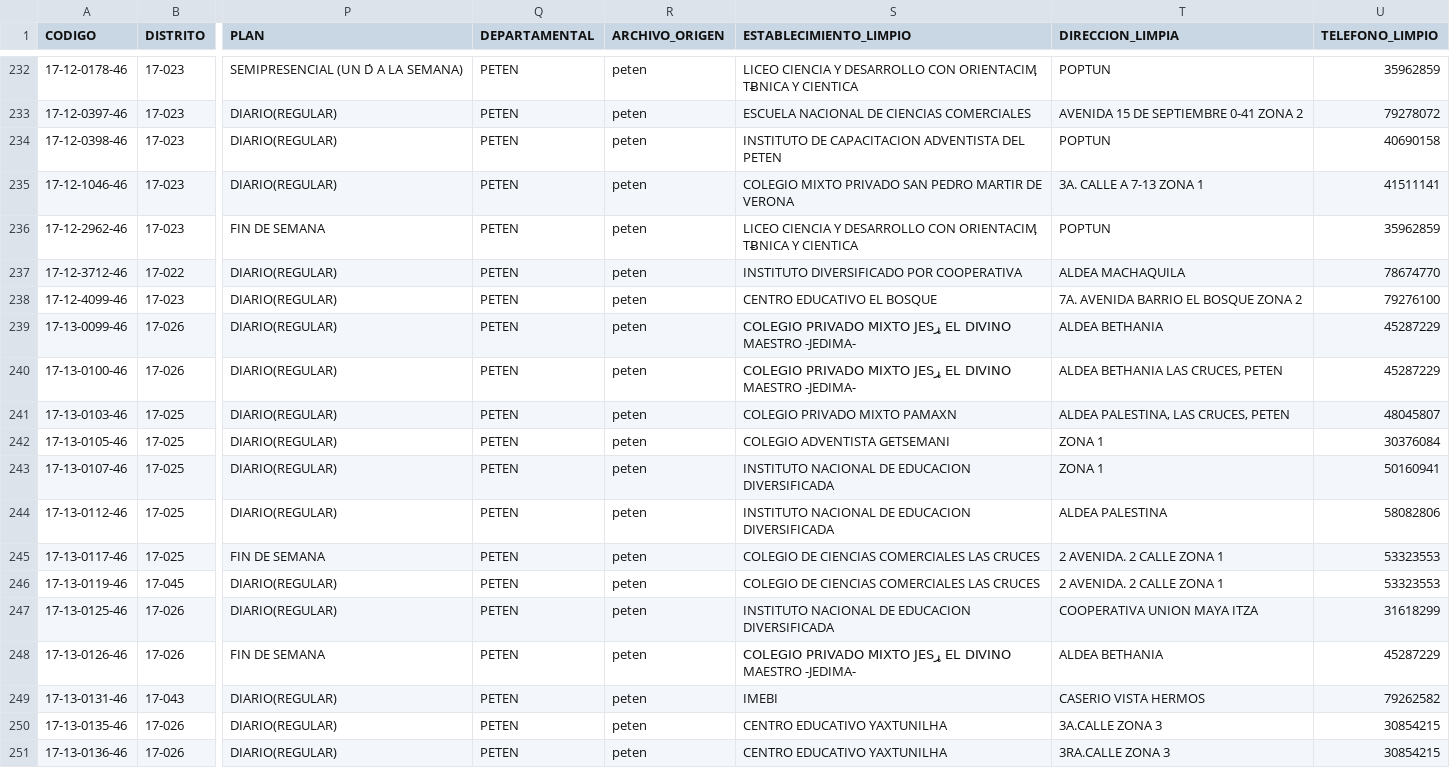
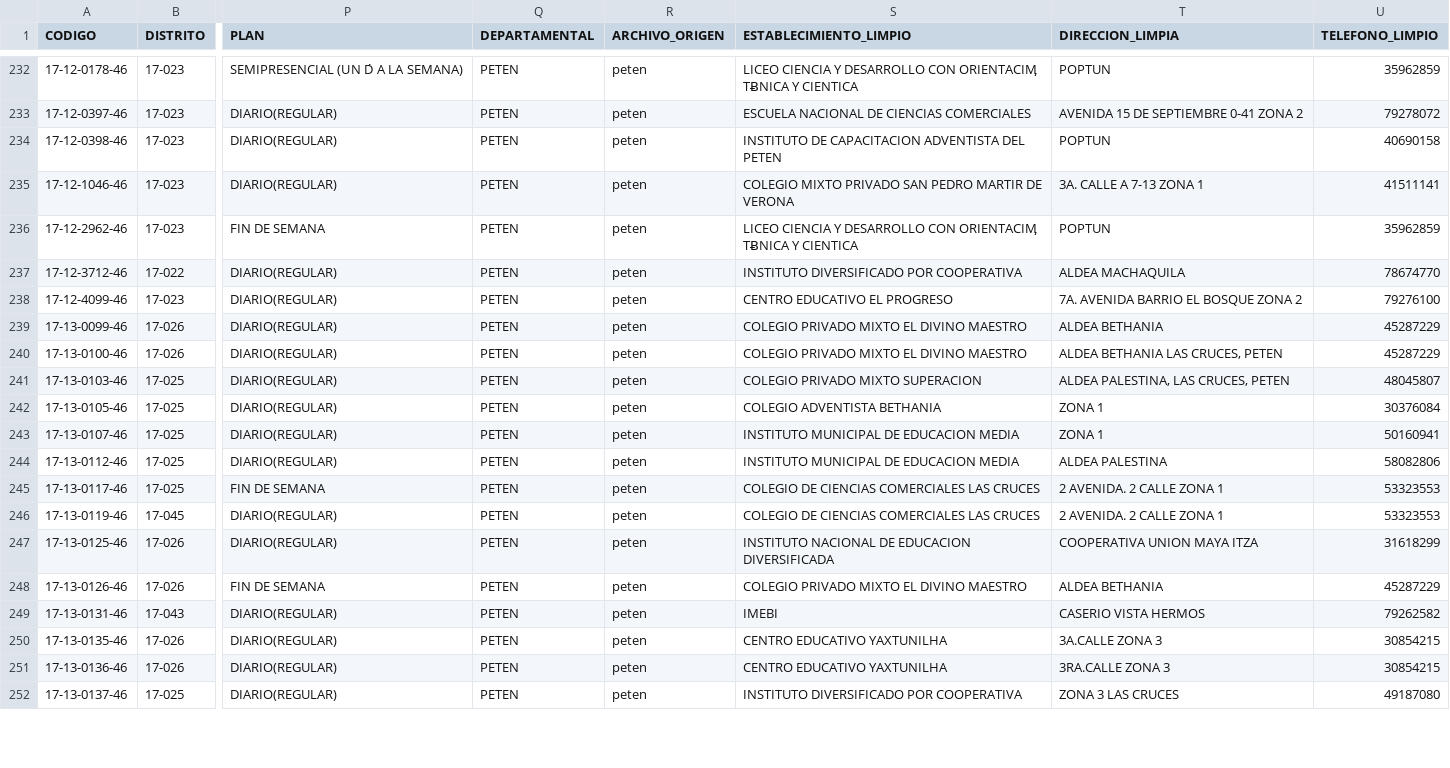
Before and after one commit to nancygmm/Proyecto_1_DS, a CSV file: datasets_limpios/peten_limpio.csv, drawn as a sheet; only a part is shown, gaps mark what is left out; the shorter side is filled out with more unchanged rows; the diff covers the shown part only; the diff names each change by its address in the sheet, - before the commit and + after, or states it on an @@ line.

```diff
--- a/datasets_limpios/peten_limpio.csv
+++ b/datasets_limpios/peten_limpio.csv
-S238 (ESTABLECIMIENTO_LIMPIO): CENTRO EDUCATIVO EL BOSQUE
+S238 (ESTABLECIMIENTO_LIMPIO): CENTRO EDUCATIVO EL PROGRESO
-S239:S240 (ESTABLECIMIENTO_LIMPIO): …PRIVADO MIXTO JESړ EL DIVINO MAESTRO -JEDIMA-
+S239:S240 (ESTABLECIMIENTO_LIMPIO): …PRIVADO MIXTO EL DIVINO MAESTRO
-S241 (ESTABLECIMIENTO_LIMPIO): COLEGIO PRIVADO MIXTO PAMAXN
+S241 (ESTABLECIMIENTO_LIMPIO): COLEGIO PRIVADO MIXTO SUPERACION
-S242 (ESTABLECIMIENTO_LIMPIO): COLEGIO ADVENTISTA GETSEMANI
+S242 (ESTABLECIMIENTO_LIMPIO): COLEGIO ADVENTISTA BETHANIA
-S243:S244 (ESTABLECIMIENTO_LIMPIO): INSTITUTO NACIONAL DE EDUCACION DIVERSIFICADA
+S243:S244 (ESTABLECIMIENTO_LIMPIO): INSTITUTO MUNICIPAL DE EDUCACION MEDIA
-S248 (ESTABLECIMIENTO_LIMPIO): …PRIVADO MIXTO JESړ EL DIVINO MAESTRO -JEDIMA-
+S248 (ESTABLECIMIENTO_LIMPIO): …PRIVADO MIXTO EL DIVINO MAESTRO
```
Also changed, not shown: 30 edited cells elsewhere in this file, datasets_limpios/chimaltenango_limpio.csv, datasets_limpios/guatemala_limpio.csv, 32 other files.
